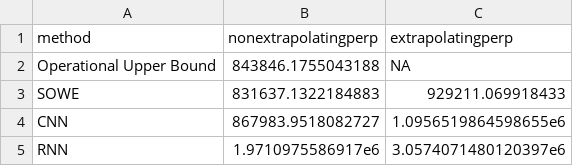
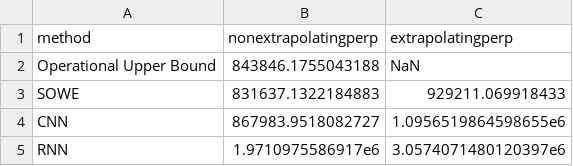
Before and after one commit to oxinabox/phd, a CSV file: documents_prepared/Journal Papers/ColorEstimation2/results/res_dist_extrapo.csv, drawn as a sheet.

```diff
--- a/documents_prepared/Journal Papers/ColorEstimation2/results/res_dist_extrapo.csv
+++ b/documents_prepared/Journal Papers/ColorEstimation2/results/res_dist_extrapo.csv
@@ -1,3 +1,3 @@
 "method","nonextrapolatingperp","extrapolatingperp"
-"Operational Upper Bound",843846.1755043188,NA
+"Operational Upper Bound",843846.1755043188,NaN
 "SOWE",831637.1322184883,929211.069918433
```
Also changed, not shown: documents_prepared/Journal Papers/ColorEstimation2/results/res_point_comb_extrapo.csv, 3 other files.
